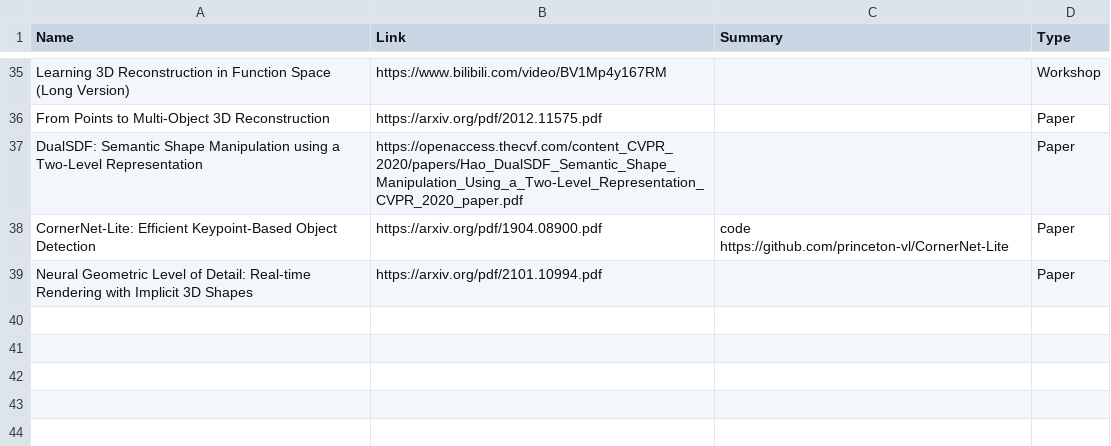
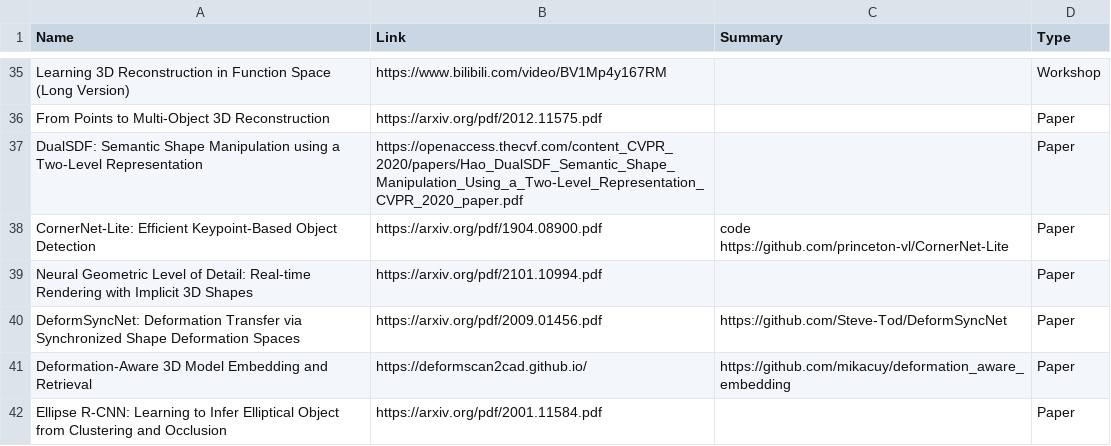
Before and after one commit to moshanATucsd/Awesome-object-SLAM-paper, a CSV file: Deep_learning.csv, drawn as a sheet; only a part is shown, gaps mark what is left out.

Commit message:
add code

```diff
--- a/Deep_learning.csv
+++ b/Deep_learning.csv
@@ -46 +46,4 @@ CornerNet-Lite: Efficient Keypoint-Based Object Detection,https://arxiv.org/pdf/
 Neural Geometric Level of Detail: Real-time Rendering with Implicit 3D Shapes,https://arxiv.org/pdf/2101.10994.pdf,,Paper
+DeformSyncNet: Deformation Transfer via Synchronized Shape Deformation Spaces,https://arxiv.org/pdf/2009.01456.pdf,https://github.com/Steve-Tod/DeformSyncNet,Paper
+Deformation-Aware 3D Model Embedding and Retrieval,https://deformscan2cad.github.io/,https://github.com/mikacuy/deformation_aware_embedding,Paper
+Ellipse R-CNN: Learning to Infer Elliptical Object from Clustering and Occlusion,https://arxiv.org/pdf/2001.11584.pdf,,Paper
```
